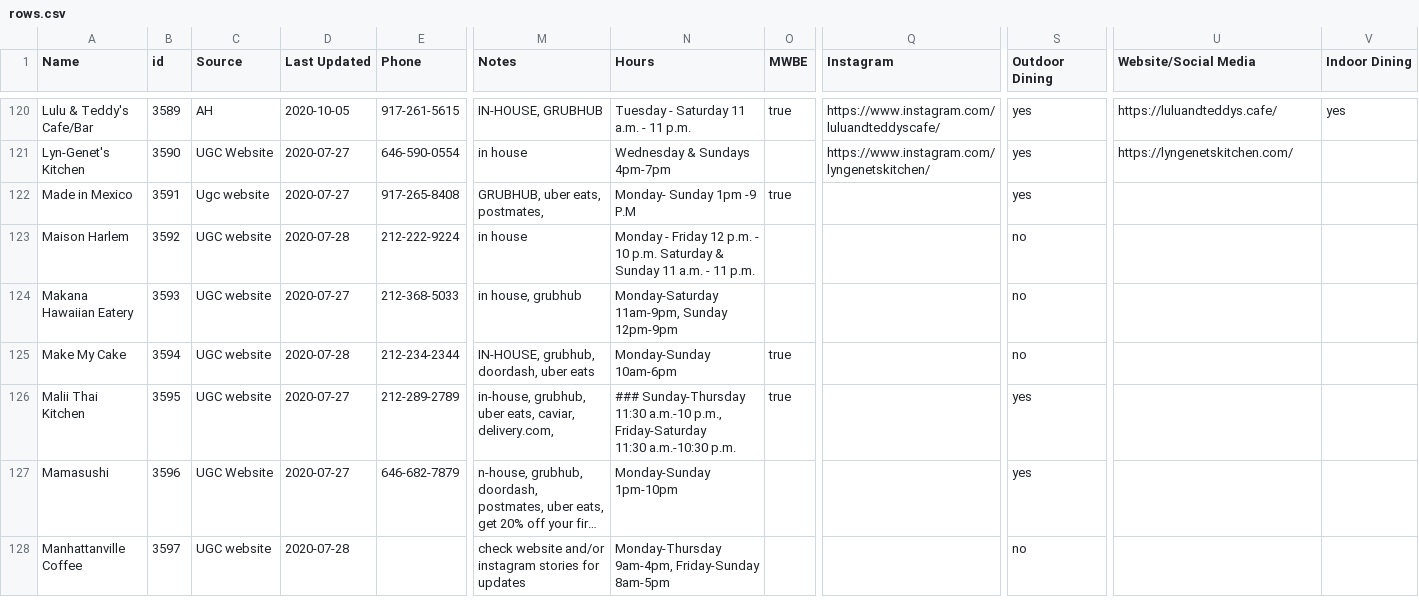
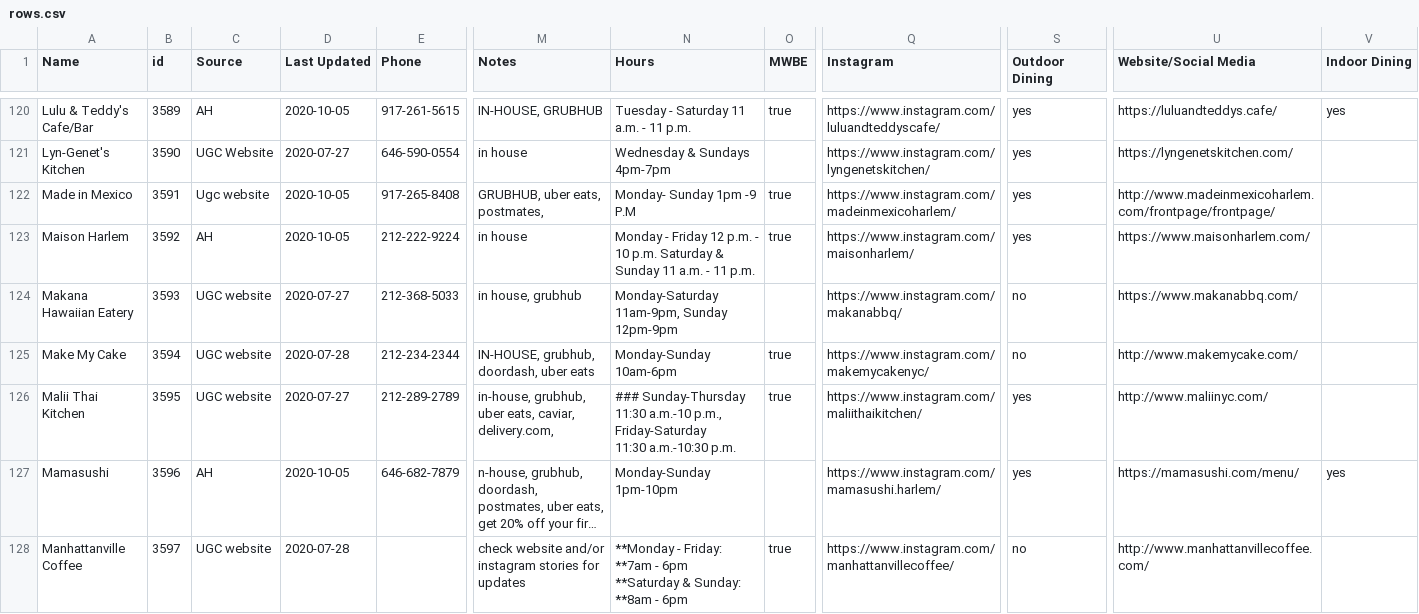
Before and after one commit to zhik/whos-open-uptowngrandcentral, a CSV file: data/rows.csv, drawn as a sheet; only a part is shown, gaps mark what is left out; long unchanged cells end in …; ↵ is a line break in a cell; the diff covers the shown part only; the diff names each change by its address in the sheet, - before the commit and + after, or states it on an @@ line.

Commit message:
Update rows.csv

```diff
--- a/data/rows.csv
+++ b/data/rows.csv
-D122 (Last Updated): 2020-07-27
+D122 (Last Updated): 2020-10-05
-Q122 (Instagram): (empty)
+Q122 (Instagram): https://www.instagram.com/madeinmexicoharlem/
-U122 (Website/Social Media): (empty)
+U122 (Website/Social Media): http://www.madeinmexicoharlem.com/frontpage/frontpage/
-C123 (Source): UGC website
+C123 (Source): AH
-D123 (Last Updated): 2020-07-28
+D123 (Last Updated): 2020-10-05
-O123 (MWBE): (empty)
+O123 (MWBE): true
-Q123 (Instagram): (empty)
+Q123 (Instagram): https://www.instagram.com/maisonharlem/
-S123 (Outdoor Dining): no
+S123 (Outdoor Dining): yes
-U123 (Website/Social Media): (empty)
+U123 (Website/Social Media): https://www.maisonharlem.com/
-Q124 (Instagram): (empty)
+Q124 (Instagram): https://www.instagram.com/makanabbq/
-U124 (Website/Social Media): (empty)
+U124 (Website/Social Media): https://www.makanabbq.com/
-Q125 (Instagram): (empty)
+Q125 (Instagram): https://www.instagram.com/makemycakenyc/
-U125 (Website/Social Media): (empty)
+U125 (Website/Social Media): http://www.makemycake.com/
-Q126 (Instagram): (empty)
+Q126 (Instagram): https://www.instagram.com/maliithaikitchen/
-U126 (Website/Social Media): (empty)
+U126 (Website/Social Media): http://www.maliinyc.com/
-C127 (Source): UGC Website
+C127 (Source): AH
-D127 (Last Updated): 2020-07-27
+D127 (Last Updated): 2020-10-05
-Q127 (Instagram): (empty)
+Q127 (Instagram): https://www.instagram.com/mamasushi.harlem/
-U127 (Website/Social Media): (empty)
+U127 (Website/Social Media): https://mamasushi.com/menu/
-V127 (Indoor Dining): (empty)
+V127 (Indoor Dining): yes
-N128 (Hours): Monday-Thursday 9am-4pm, Friday-Sunday 8am-5pm
+N128 (Hours): **Monday - Friday: **7am - 6pm ↵ **Saturday & Sunday: **8am - 6pm
-O128 (MWBE): (empty)
+O128 (MWBE): true
-Q128 (Instagram): (empty)
+Q128 (Instagram): https://www.instagram.com/manhattanvillecoffee/
-U128 (Website/Social Media): (empty)
+U128 (Website/Social Media): http://www.manhattanvillecoffee.com/
```
Also changed, not shown: 17 edited cells elsewhere in this file.
